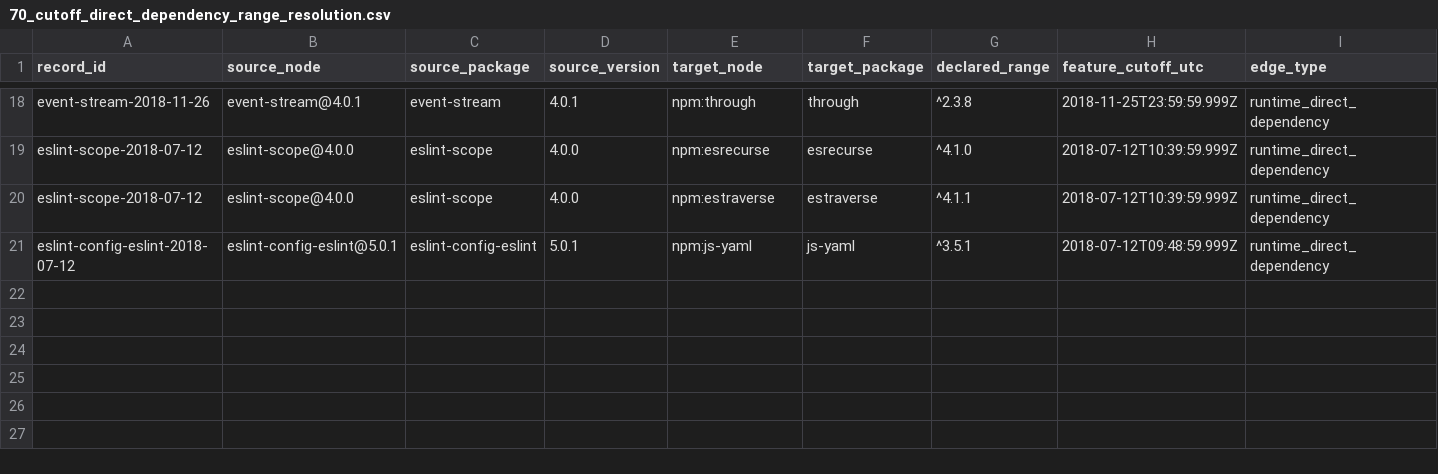
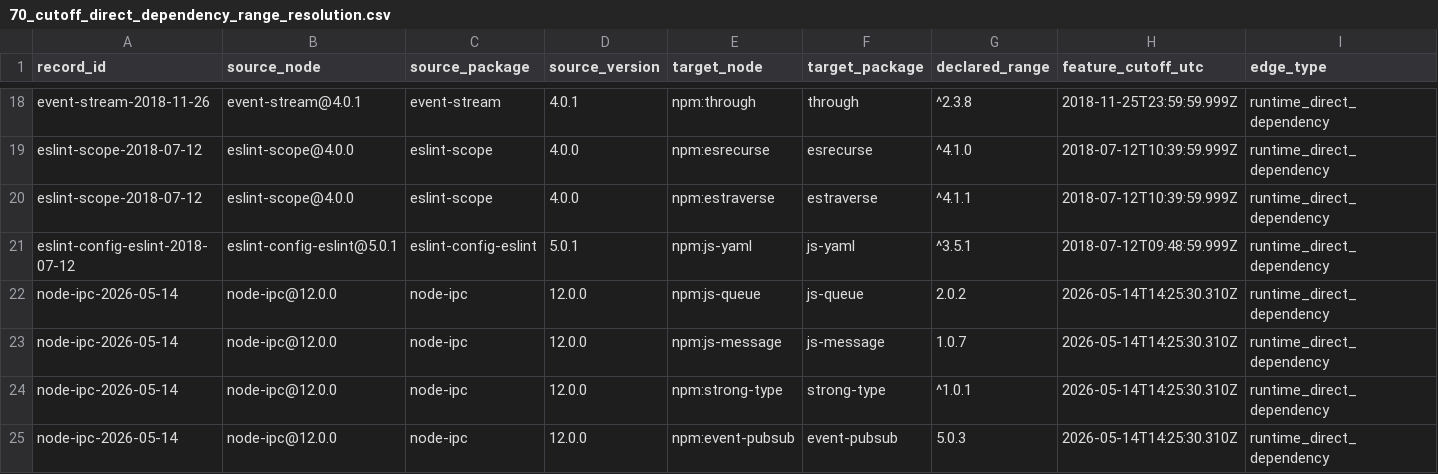
Before and after one commit to hasanshahriar32/npm-supply-chain-research, a CSV file: platform/research/70_cutoff_direct_dependency_range_resolution.csv, drawn as a sheet; only a part is shown, gaps mark what is left out; rows hold the shown columns only; the diff names each change by its address in the sheet, - before the commit and + after, or states it on an @@ line.

Commit message:
research: expand dated incident evidence

```diff
--- a/platform/research/70_cutoff_direct_dependency_range_resolution.csv
+++ b/platform/research/70_cutoff_direct_dependency_range_resolution.csv
+row 22: node-ipc-2026-05-14 | node-ipc@12.0.0 | node-ipc | 12.0.0 | npm:js-queue | js-queue | 2.0.2 | 2026-05-14T14:25:30.310Z | runtime_direct_dependency
+row 23: node-ipc-2026-05-14 | node-ipc@12.0.0 | node-ipc | 12.0.0 | npm:js-message | js-message | 1.0.7 | 2026-05-14T14:25:30.310Z | runtime_direct_dependency
+row 24: node-ipc-2026-05-14 | node-ipc@12.0.0 | node-ipc | 12.0.0 | npm:strong-type | strong-type | ^1.0.1 | 2026-05-14T14:25:30.310Z | runtime_direct_dependency
+row 25: node-ipc-2026-05-14 | node-ipc@12.0.0 | node-ipc | 12.0.0 | npm:event-pubsub | event-pubsub | 5.0.3 | 2026-05-14T14:25:30.310Z | runtime_direct_dependency
```
Also changed, not shown: platform/research/64_temporal_package_event_ledger.csv, platform/research/65_package_temporal_companion_declared_edges.csv, 22 other files.
